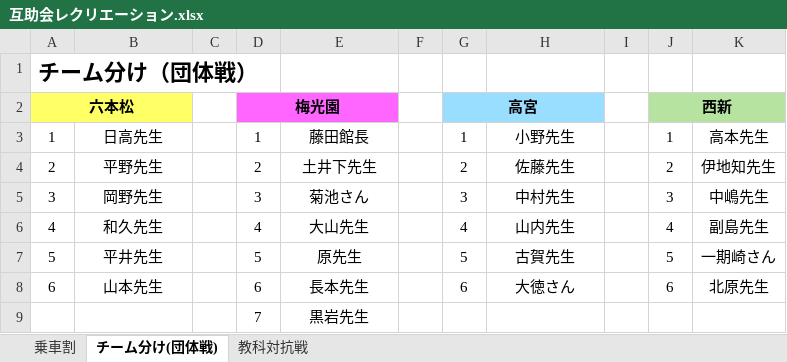
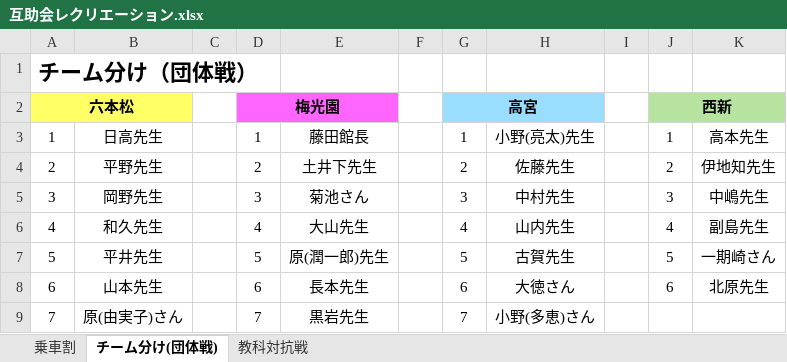
Before and after one commit to bgp2223/hiraganagame, an Excel workbook: 互助会レクリエーション.xlsx, sheet チーム分け(団体戦), drawn as a sheet; values as stored, in another font and other column widths than the file's, no borders; removed rows and columns are numbered as before the commit, all else as after; the diff names each change by its address in the sheet, - before the commit and + after, or states it on an @@ line.

```diff
--- a/互助会レクリエーション.xlsx (sheet チーム分け(団体戦))
+++ b/互助会レクリエーション.xlsx (sheet チーム分け(団体戦))
-H3: 小野先生
+H3: 小野(亮太)先生
-E7: 原先生
+E7: 原(潤一郎)先生
-row 9:  |  |  | 7 | 黒岩先生
+row 9: 7 | 原(由実子)さん |  | 7 | 黒岩先生 |  | 7 | 小野(多恵)さん
```
Also changed, not shown: 1 other file.
